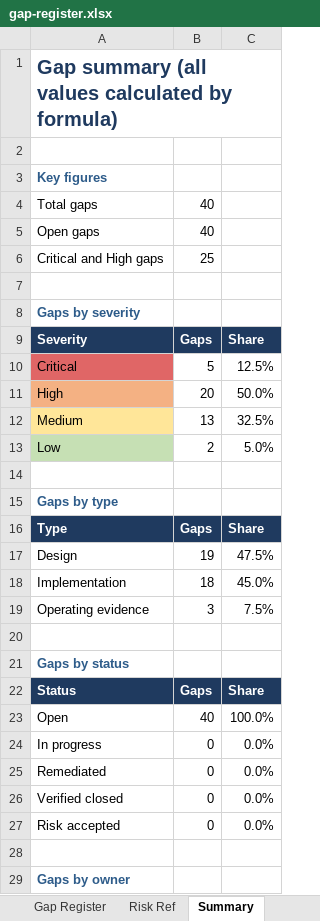
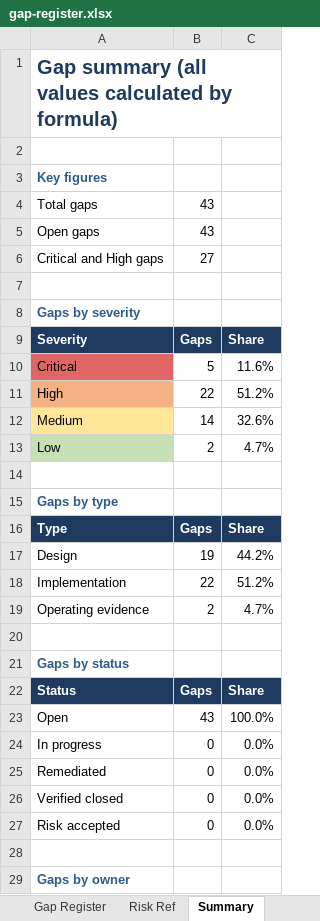
Before and after one commit to Olawyle/SOC-2-Readiness-Assessment, an Excel workbook: 04-control-gap-analysis/gap-register.xlsx, sheet Summary, drawn as a sheet; only a part is shown; values as stored, in another font and other column widths than the file's, no borders; the diff covers the shown part only; the diff names each change by its address in the sheet, - before the commit and + after, or states it on an @@ line.

```diff
--- a/04-control-gap-analysis/gap-register.xlsx (sheet Summary)
+++ b/04-control-gap-analysis/gap-register.xlsx (sheet Summary)
-B4:B5: 40
+B4:B5: 43
-B6: 25
+B6: 27
-C10: 12.5%
+C10: 11.6%
-B11: 20
+B11: 22
-C11: 50.0%
+C11: 51.2%
-B12: 13
+B12: 14
-C12: 32.5%
+C12: 32.6%
-C13: 5.0%
+C13: 4.7%
-C17: 47.5%
+C17: 44.2%
-B18: 18
+B18: 22
-C18: 45.0%
+C18: 51.2%
-B19: 3
+B19: 2
-C19: 7.5%
+C19: 4.7%
-B23: 40
+B23: 43
```
Also changed, not shown: 13 edited cells elsewhere in this sheet, sheet Gap Register, sheet Read Me, 04-control-gap-analysis/control-assessment.xlsx, 3 other files.
